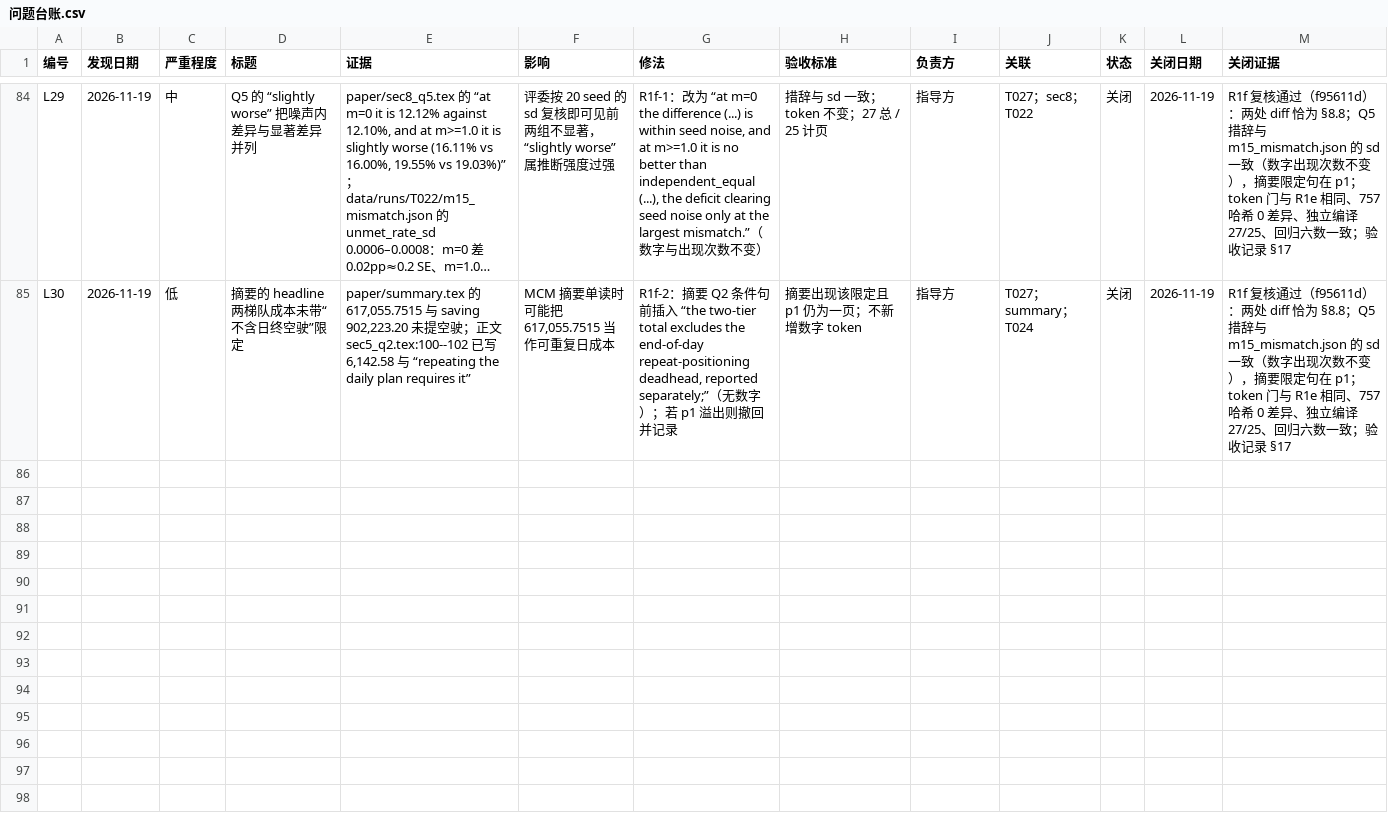
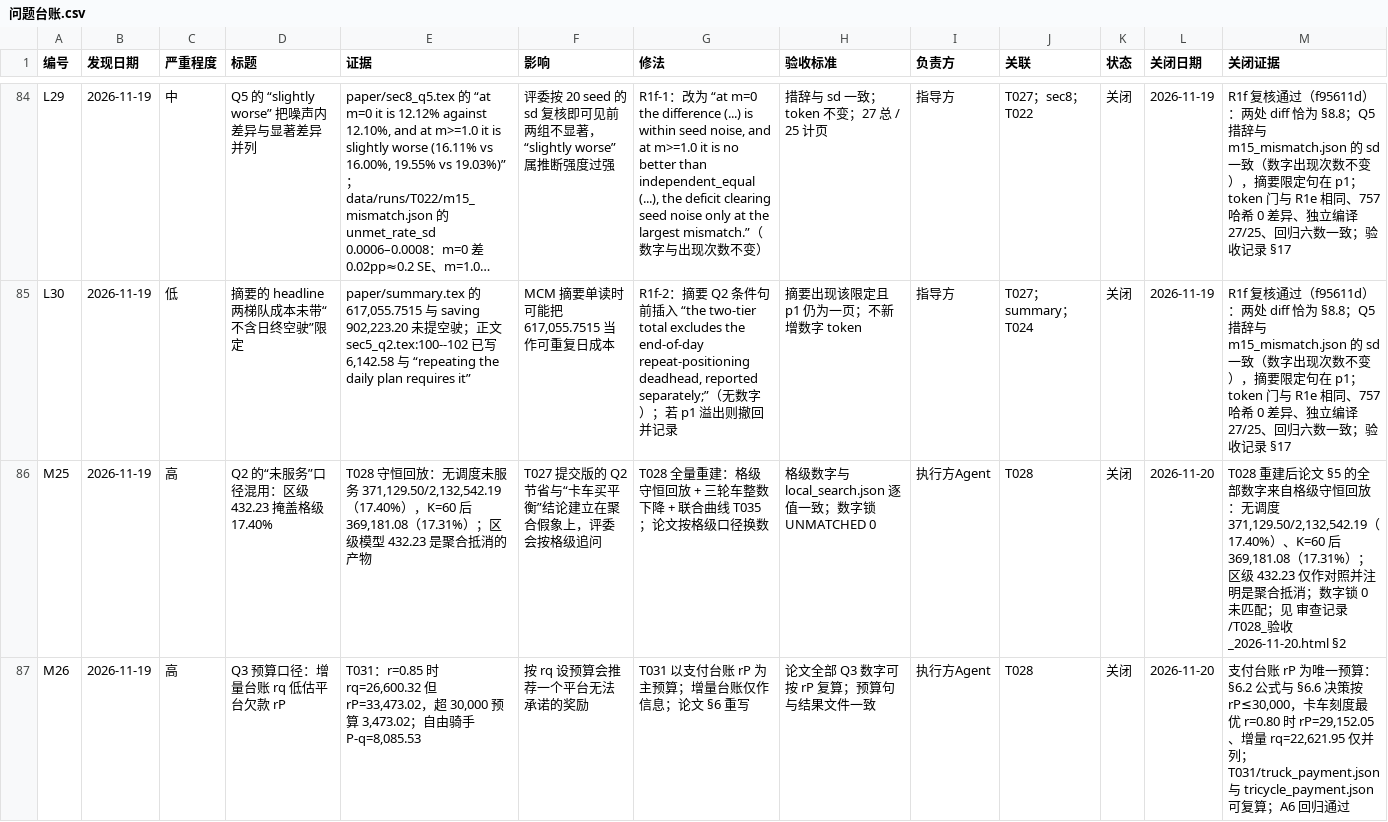
Before and after one commit to dc-rick/mcm-2026-cqu-problemc, a CSV file: 审查与规划/台账/问题台账.csv, drawn as a sheet; only a part is shown, gaps mark what is left out; long unchanged cells end in …; the diff covers the shown part only; the diff names each change by its address in the sheet, - before the commit and + after, or states it on an @@ line.

```diff
--- a/审查与规划/台账/问题台账.csv
+++ b/审查与规划/台账/问题台账.csv
+row 86: M25 | 2026-11-19 | 高 | Q2 的“未服务”口径混用：区级 432.23 掩盖格级 17.40% | T028 守恒回放：无调度未服务 371,129.50/2,132,542.19（17.40%），K=60 后 369,181.08（17.31%）；区级模型 432.23 是聚合抵消的产物 | T027 提交版的 Q2 节省与“卡车买平衡”结论建立在聚合假象上，评委会按格级追问 | T028 全量重建：格级守恒回放 + 三轮车整数下降 + 联合曲线 T035；论文按格级口径换数 | 格级数字与 local_search.json 逐值一致；数字锁 UNMATCHED 0 | 执行方Agent | T028 | 关闭 | 2026-11-20 | T028 重建后论文 §5 的全部数字来自格级守恒回放：无调度 371,129.50/2,132,542.19（17.40%）、K=60 后 369,181.08（17.31%）；区级 432.23 仅作对照并注明是聚合抵消；数字锁 0 未匹配；见 审查记录/T028_验收_2026-11-20.html §2
+row 87: M26 | 2026-11-19 | 高 | Q3 预算口径：增量台账 rq 低估平台欠款 rP | T031：r=0.85 时 rq=26,600.32 但 rP=33,473.02，超 30,000 预算 3,473.02；自由骑手 P-q=8,085.53 | 按 rq 设预算会推荐一个平台无法承诺的奖励 | T031 以支付台账 rP 为主预算；增量台账仅作信息；论文 §6 重写 | 论文全部 Q3 数字可按 rP 复算；预算句与结果文件一致 | 执行方Agent | T028 | 关闭 | 2026-11-20 | 支付台账 rP 为唯一预算：§6.2 公式与 §6.6 决策按 rP≤30,000，卡车刻度最优 r=0.80 时 rP=29,152.05、增量 rq=22,621.95 仅并列；T031/truck_payment.json 与 tricycle_payment.json 可复算；A6 回归通过
```
Also changed, not shown: 2 added rows elsewhere in this file, 审查与规划/台账/任务台账.csv, 审查与规划/台账/决策台账.csv, 42 other files.
